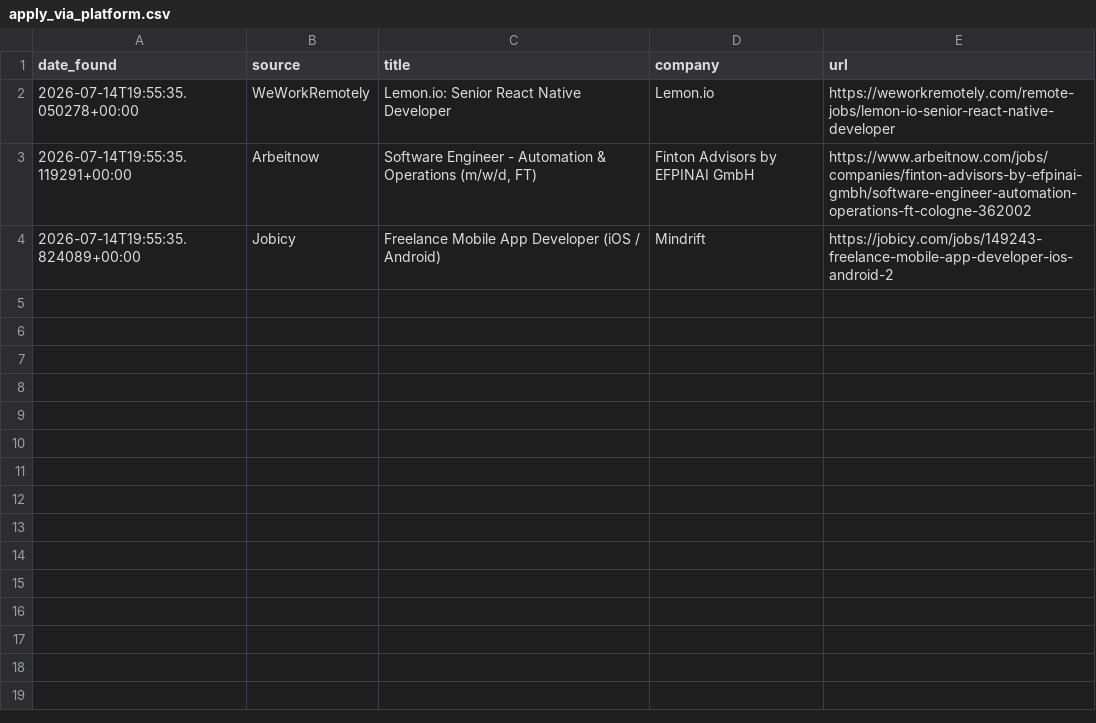
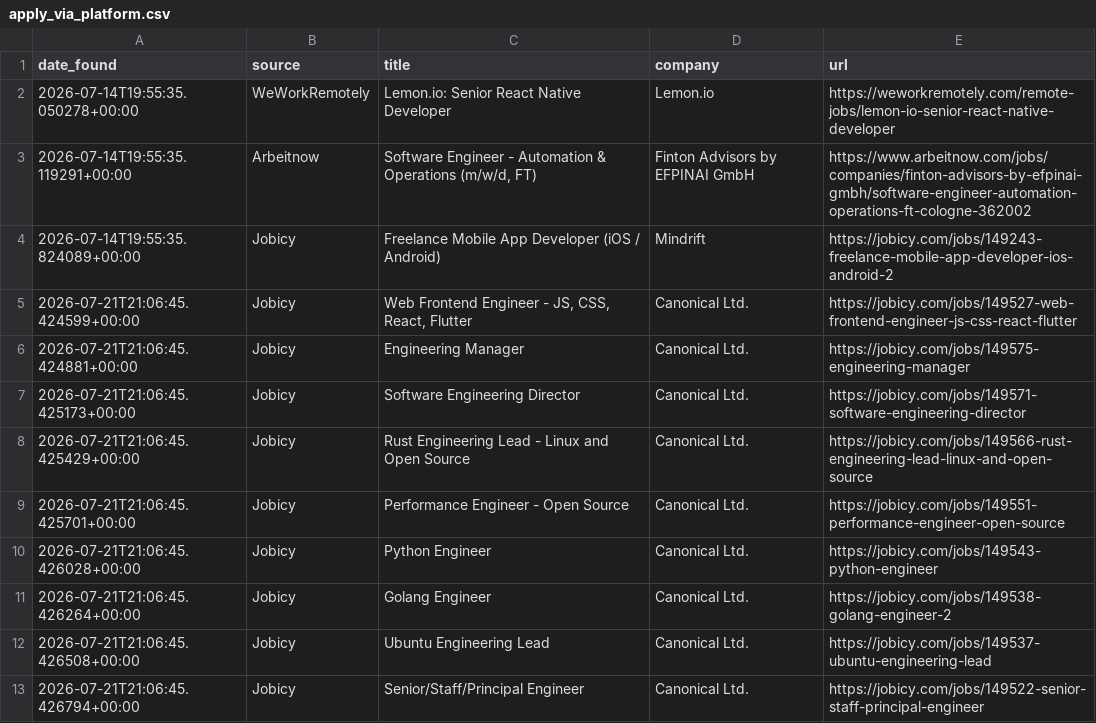
Before and after one commit to hitesh638/flutter-job-scraper, a CSV file: apply_via_platform.csv, drawn as a sheet.

```diff
--- a/apply_via_platform.csv
+++ b/apply_via_platform.csv
@@ -4 +4,10 @@ date_found,source,title,company,url
 2026-07-14T19:55:35.824089+00:00,Jobicy,Freelance Mobile App Developer (iOS / Android),Mindrift,https://jobicy.com/jobs/149243-freelance-mobile-app-developer-ios-android-2
+2026-07-21T21:06:45.424599+00:00,Jobicy,"Web Frontend Engineer - JS, CSS, React, Flutter",Canonical Ltd.,https://jobicy.com/jobs/149527-web-frontend-engineer-js-css-react-flutter
+2026-07-21T21:06:45.424881+00:00,Jobicy,Engineering Manager,Canonical Ltd.,https://jobicy.com/jobs/149575-engineering-manager
+2026-07-21T21:06:45.425173+00:00,Jobicy,Software Engineering Director,Canonical Ltd.,https://jobicy.com/jobs/149571-software-engineering-director
+2026-07-21T21:06:45.425429+00:00,Jobicy,Rust Engineering Lead - Linux and Open Source,Canonical Ltd.,https://jobicy.com/jobs/149566-rust-engineering-lead-linux-and-open-source
+2026-07-21T21:06:45.425701+00:00,Jobicy,Performance Engineer - Open Source,Canonical Ltd.,https://jobicy.com/jobs/149551-performance-engineer-open-source
+2026-07-21T21:06:45.426028+00:00,Jobicy,Python Engineer,Canonical Ltd.,https://jobicy.com/jobs/149543-python-engineer
+2026-07-21T21:06:45.426264+00:00,Jobicy,Golang Engineer,Canonical Ltd.,https://jobicy.com/jobs/149538-golang-engineer-2
+2026-07-21T21:06:45.426508+00:00,Jobicy,Ubuntu Engineering Lead,Canonical Ltd.,https://jobicy.com/jobs/149537-ubuntu-engineering-lead
+2026-07-21T21:06:45.426794+00:00,Jobicy,Senior/Staff/Principal Engineer,Canonical Ltd.,https://jobicy.com/jobs/149522-senior-staff-principal-engineer
```
Also changed, not shown: 3 other files.
